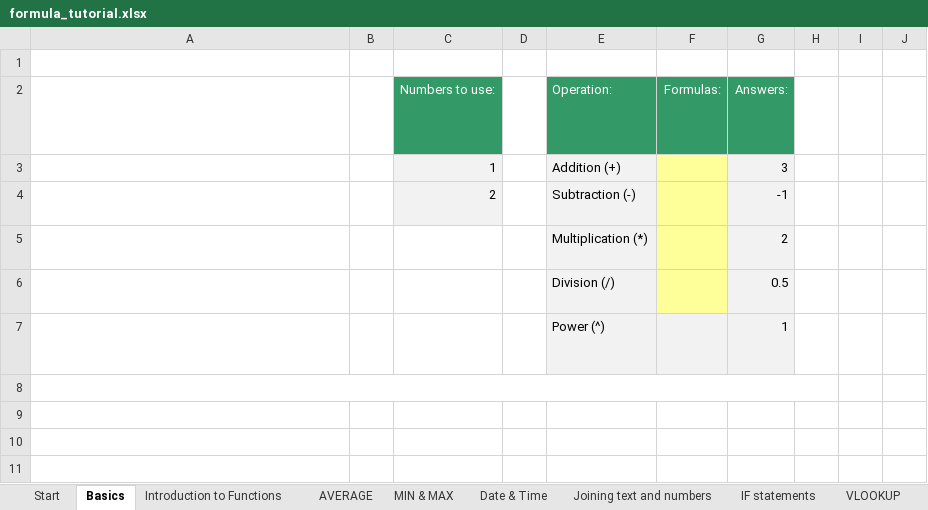
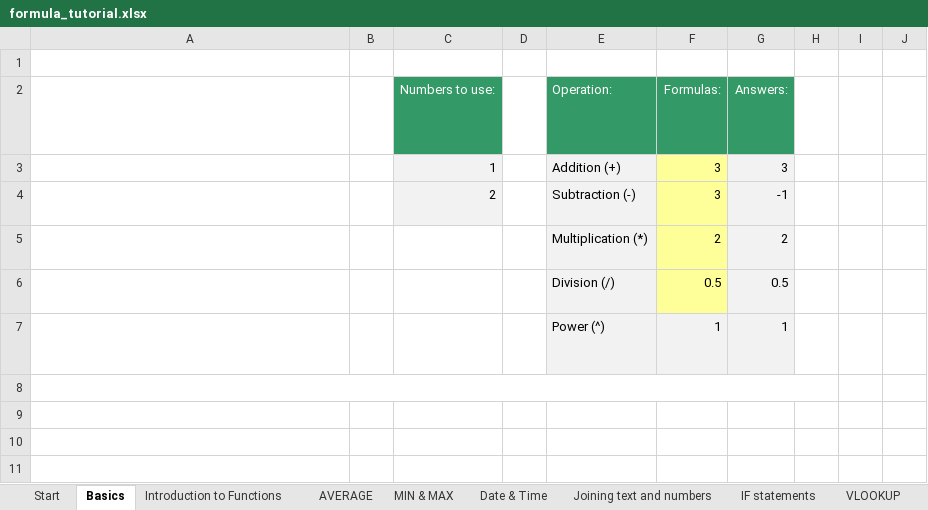
Before and after one commit to isabeltavaresrst-ship-it/instructor_ref, an Excel workbook: Week 3/formula_tutorial.xlsx, sheet Basics, drawn as a sheet; only a part is shown; values as stored, in another font and other column widths than the file's, no borders; charts and pictures not drawn; the diff names each change by its address in the sheet, - before the commit and + after, or states it on an @@ line.

```diff
--- a/Week 3/formula_tutorial.xlsx (sheet Basics)
+++ b/Week 3/formula_tutorial.xlsx (sheet Basics)
-F3:F4 (Formulas:): (empty)
+F3:F4 (Formulas:): 3
-F5 (Formulas:): (empty)
+F5 (Formulas:): 2
-F6 (Formulas:): (empty)
+F6 (Formulas:): 0.5
-F7 (Formulas:): (empty)
+F7 (Formulas:): 1
```
Also changed, not shown: sheet VLOOKUP, sheet Joining text and numbers, sheet Date & Time, sheet IF statements, sheet MIN & MAX, sheet AVERAGE, charts or pictures, Week 3/DAB_Excel_Charts_Master_Class.xlsx, Week 3/DAB_Sorting_Filtering_Exercises.xlsx, 9 other files.
